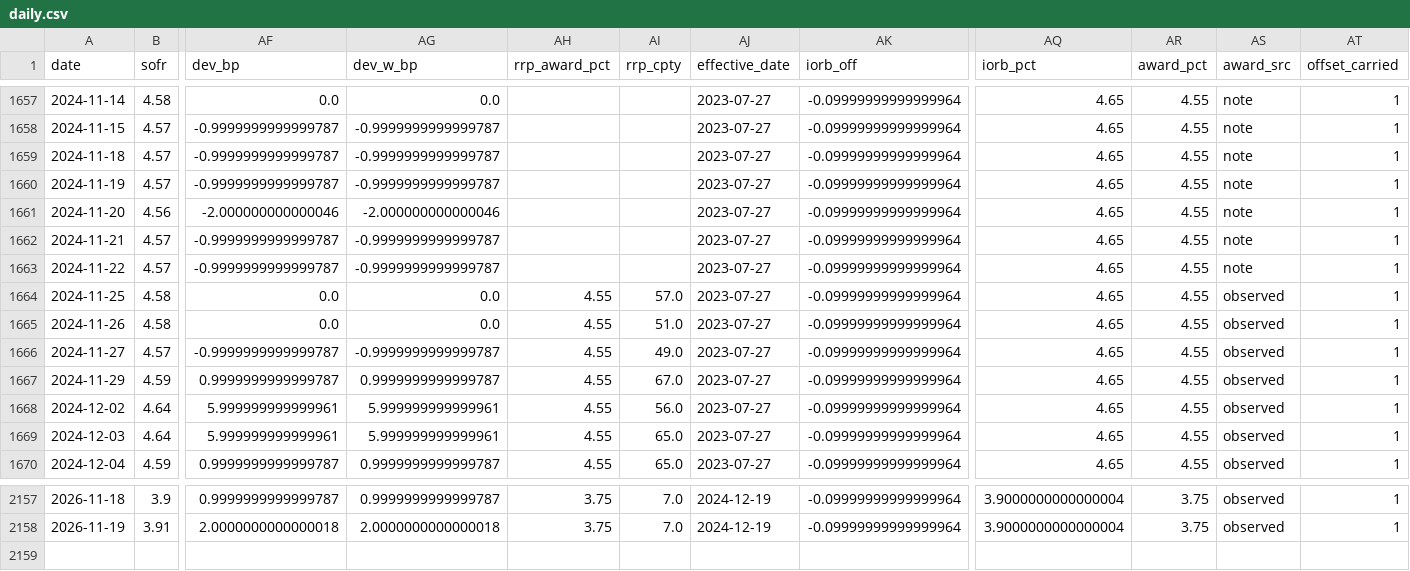
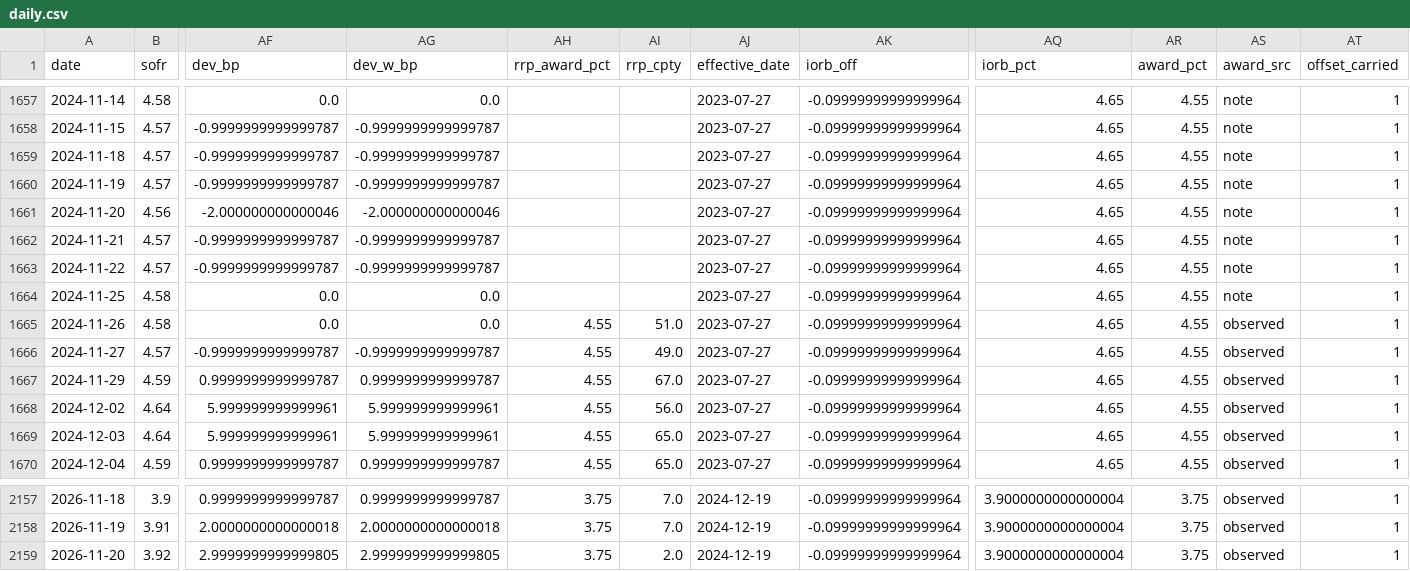
Before and after one commit to olivettieugenie-prog/repo-corridor, a CSV file: data/live/daily.csv, drawn as a sheet; only a part is shown, gaps mark what is left out; rows hold the shown columns only; the diff names each change by its address in the sheet, - before the commit and + after, or states it on an @@ line.

```diff
--- a/data/live/daily.csv
+++ b/data/live/daily.csv
-AH1664 (rrp_award_pct): 4.55
+AH1664 (rrp_award_pct): (empty)
-AI1664 (rrp_cpty): 57.0
+AI1664 (rrp_cpty): (empty)
-AS1664 (award_src): observed
+AS1664 (award_src): note
+row 2159: 2026-11-20 | 3.92 | 2.9999999999999805 | 2.9999999999999805 | 3.75 | 2.0 | 2024-12-19 | -0.09999999999999964 | 3.9000000000000004 | 3.75 | observed | 1
```
Also changed, not shown: data/live/forecast.csv, data/live/forward.csv.
